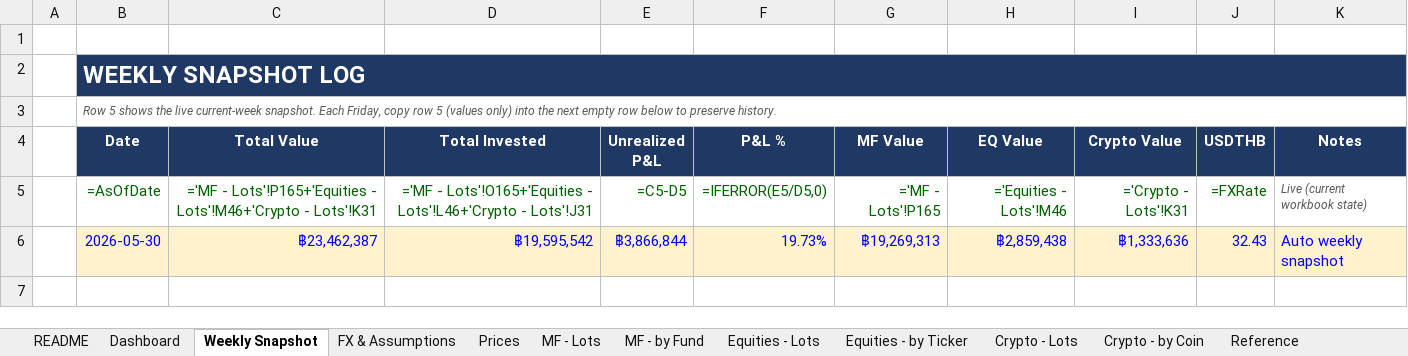
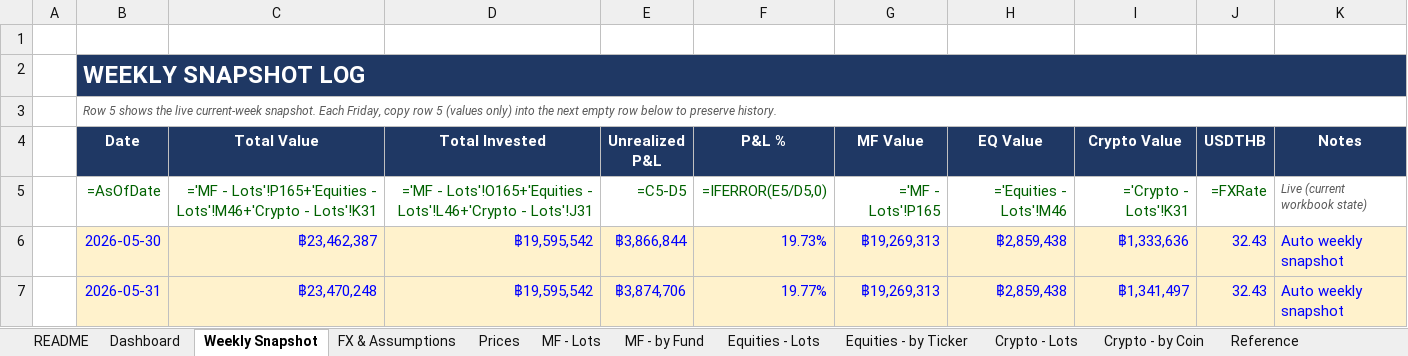
Before and after one commit to vsupakatitham-cloud/investment-dashboard, an Excel workbook: TH Investment - Private Banking Summary.xlsx, sheet Weekly Snapshot, drawn as a sheet; values as stored, in another font and other column widths than the file's, no borders; formulas without a stored value are shown as written; the diff names each change by its address in the sheet, - before the commit and + after, or states it on an @@ line.

```diff
--- a/TH Investment - Private Banking Summary.xlsx (sheet Weekly Snapshot)
+++ b/TH Investment - Private Banking Summary.xlsx (sheet Weekly Snapshot)
+row 7:  | 2026-05-31 | ฿23,470,248 | ฿19,595,542 | ฿3,874,706 | 19.77% | ฿19,269,313 | ฿2,859,438 | ฿1,341,497 | 32.43 | Auto weekly snapshot
```
Also changed, not shown: sheet Prices, sheet FX & Assumptions, 6 other files.
